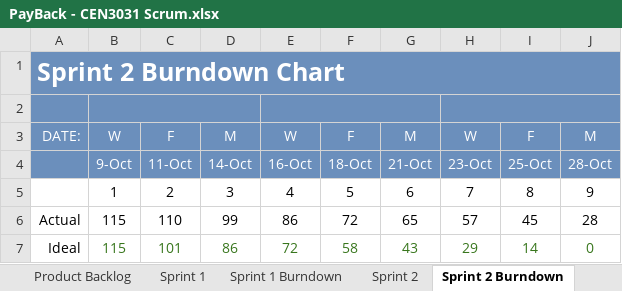
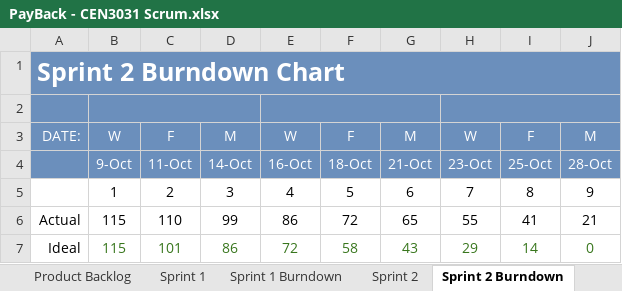
Before and after one commit to milneti/PayBack, an Excel workbook: PayBack - CEN3031 Scrum.xlsx, sheet Sprint 2 Burndown, drawn as a sheet; values as stored, in another font and other column widths than the file's, no borders; charts and pictures not drawn; the diff names each change by its address in the sheet, - before the commit and + after, or states it on an @@ line.

Commit message:
Final scrum doc commit for sprint 2

```diff
--- a/PayBack - CEN3031 Scrum.xlsx (sheet Sprint 2 Burndown)
+++ b/PayBack - CEN3031 Scrum.xlsx (sheet Sprint 2 Burndown)
-H6: 57
+H6: 55
-I6: 45
+I6: 41
-J6: 28
+J6: 21
```
Also changed, not shown: sheet Sprint 2, charts or pictures, 1 other file.
